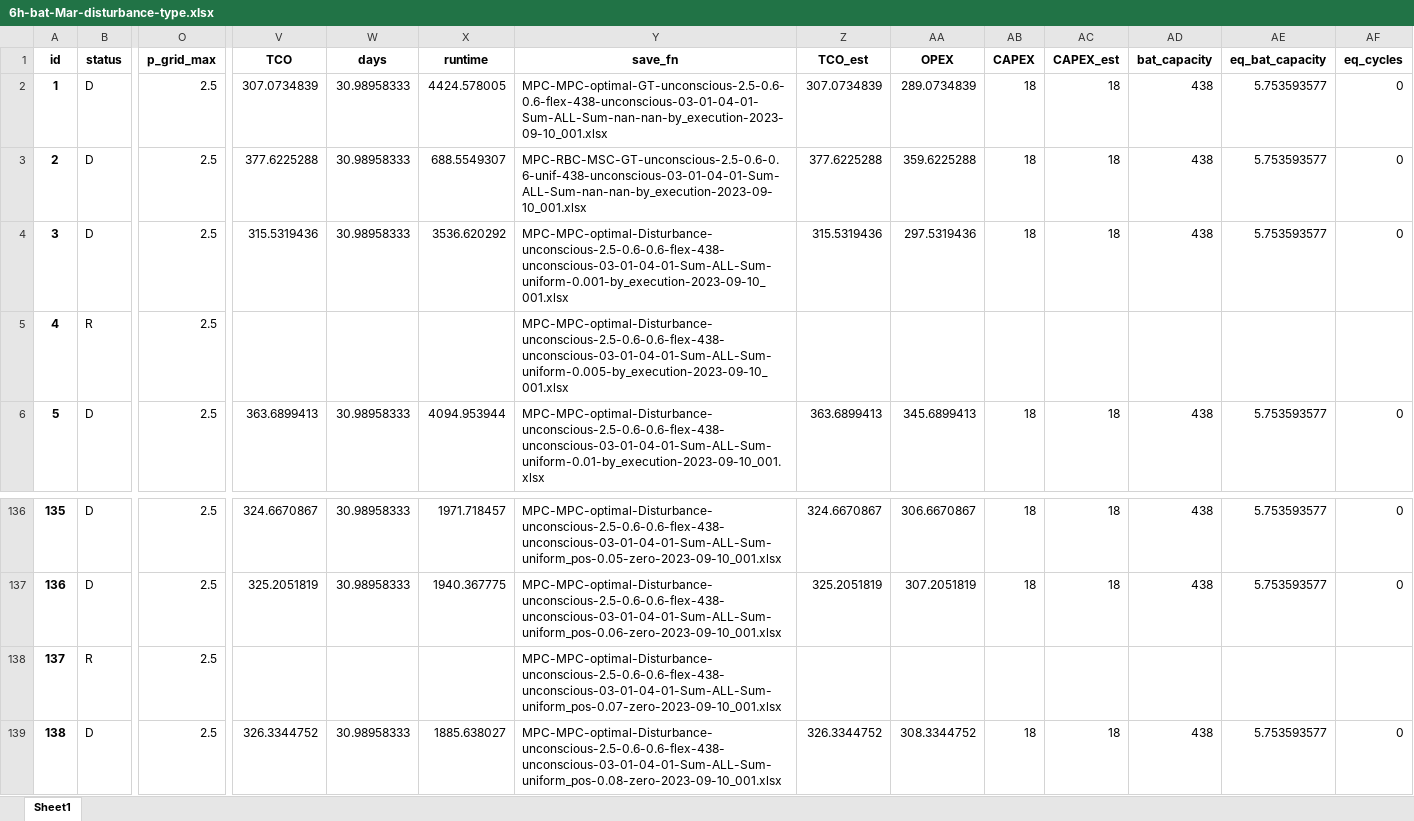
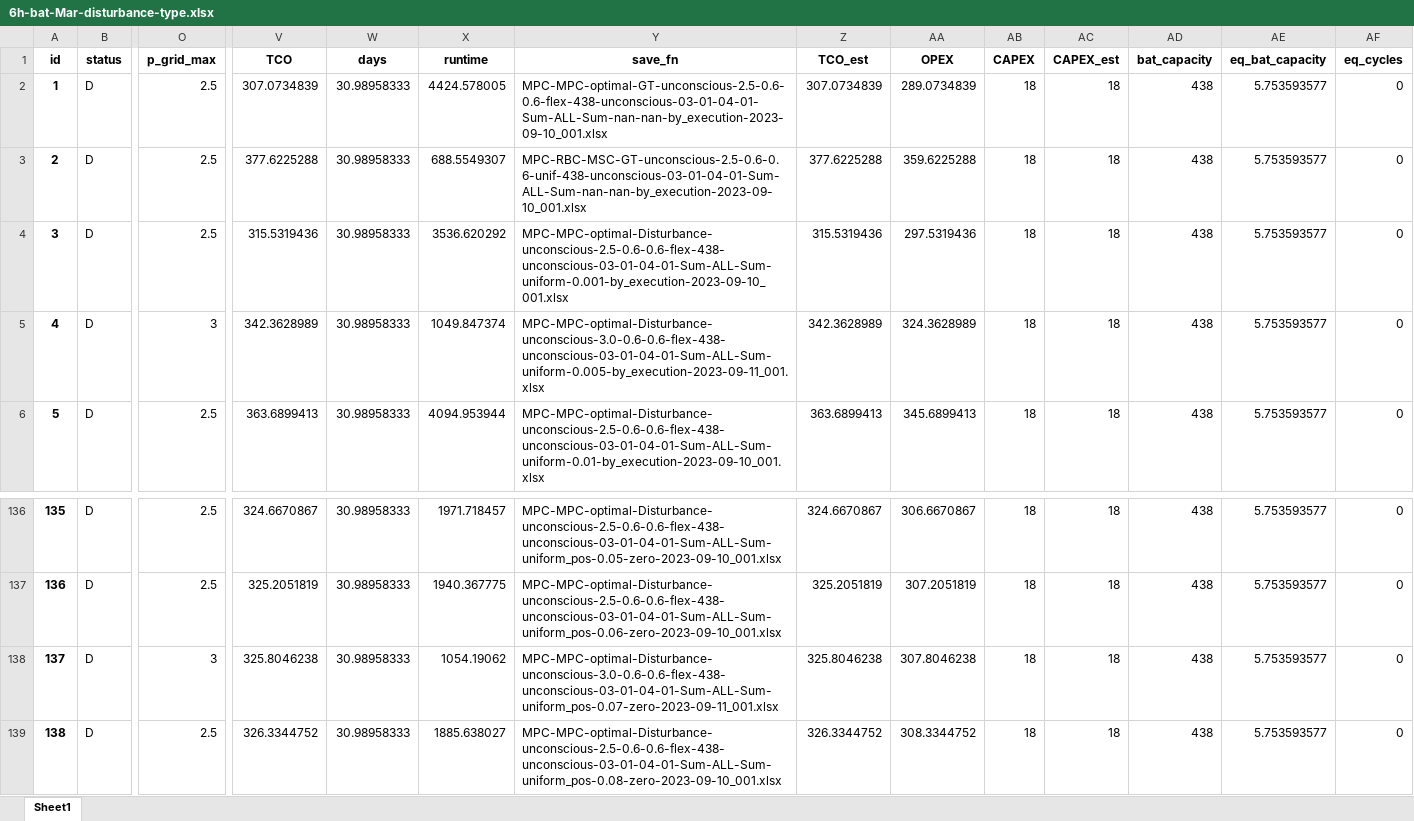
Before and after one commit to AarenLee07/Microgrid-Optimizer, an Excel workbook: output/experiments/thesis_value_of_information/6h-bat-Mar-disturbance-type.xlsx, sheet Sheet1, drawn as a sheet; only a part is shown, gaps mark what is left out; values as stored, in another font and other column widths than the file's, no borders; the diff covers the shown part only; the diff names each change by its address in the sheet, - before the commit and + after, or states it on an @@ line.

```diff
--- a/output/experiments/thesis_value_of_information/6h-bat-Mar-disturbance-type.xlsx (sheet Sheet1)
+++ b/output/experiments/thesis_value_of_information/6h-bat-Mar-disturbance-type.xlsx (sheet Sheet1)
-B5 (status): R
+B5 (status): D
-O5 (p_grid_max): 2.5
+O5 (p_grid_max): 3
-V5 (TCO): (empty)
+V5 (TCO): 342.3628989
-W5 (days): (empty)
+W5 (days): 30.98958333
-X5 (runtime): (empty)
+X5 (runtime): 1049.847374
-Y5 (save_fn): MPC-MPC-optimal-Disturbance-unconscious-2.5-0.6-0.6-flex-438-unconscious-03-01-04-01-Sum-ALL-Sum-uniform-0.005-by_execution-2023-09-10_001.xlsx
+Y5 (save_fn): MPC-MPC-optimal-Disturbance-unconscious-3.0-0.6-0.6-flex-438-unconscious-03-01-04-01-Sum-ALL-Sum-uniform-0.005-by_execution-2023-09-11_001.xlsx
-Z5 (TCO_est): (empty)
+Z5 (TCO_est): 342.3628989
-AA5 (OPEX): (empty)
+AA5 (OPEX): 324.3628989
-AB5 (CAPEX): (empty)
+AB5 (CAPEX): 18
-AC5 (CAPEX_est): (empty)
+AC5 (CAPEX_est): 18
-AD5 (bat_capacity): (empty)
+AD5 (bat_capacity): 438
-AE5 (eq_bat_capacity): (empty)
+AE5 (eq_bat_capacity): 5.753593577
-AF5 (eq_cycles): (empty)
+AF5 (eq_cycles): 0
-B138 (status): R
+B138 (status): D
-O138 (p_grid_max): 2.5
+O138 (p_grid_max): 3
-V138 (TCO): (empty)
+V138 (TCO): 325.8046238
-W138 (days): (empty)
+W138 (days): 30.98958333
-X138 (runtime): (empty)
+X138 (runtime): 1054.19062
-Y138 (save_fn): MPC-MPC-optimal-Disturbance-unconscious-2.5-0.6-0.6-flex-438-unconscious-03-01-04-01-Sum-ALL-Sum-uniform_pos-0.07-zero-2023-09-10_001.xlsx
+Y138 (save_fn): MPC-MPC-optimal-Disturbance-unconscious-3.0-0.6-0.6-flex-438-unconscious-03-01-04-01-Sum-ALL-Sum-uniform_pos-0.07-zero-2023-09-11_001.xlsx
-Z138 (TCO_est): (empty)
+Z138 (TCO_est): 325.8046238
-AA138 (OPEX): (empty)
+AA138 (OPEX): 307.8046238
-AB138 (CAPEX): (empty)
+AB138 (CAPEX): 18
-AC138 (CAPEX_est): (empty)
+AC138 (CAPEX_est): 18
-AD138 (bat_capacity): (empty)
+AD138 (bat_capacity): 438
-AE138 (eq_bat_capacity): (empty)
+AE138 (eq_bat_capacity): 5.753593577
-AF138 (eq_cycles): (empty)
+AF138 (eq_cycles): 0
```
Also changed, not shown: 44 edited cells elsewhere in this sheet, output/experiments/thesis_value_of_information/6h-bat-12months-compare.xlsx, 14 other files.
